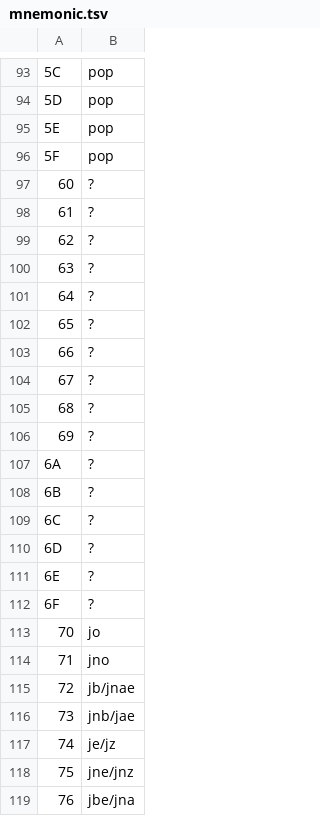
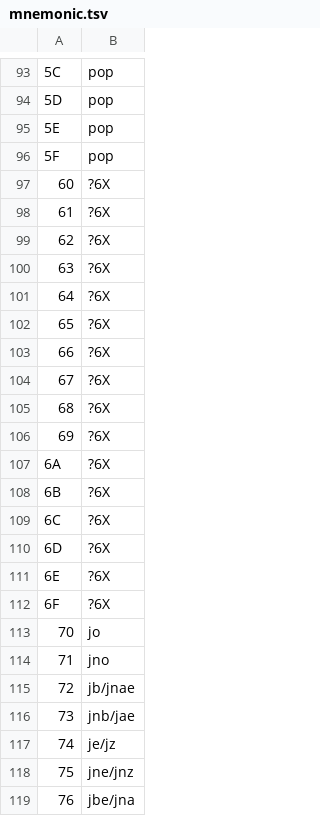
Before and after one commit to 7shi/cable3fork2, a TSV file: mnemonic.tsv, drawn as a sheet; only a part is shown, gaps mark what is left out.

Commit message:
ニーモニックを修正: 未定義の60～6F -> ?6X

```diff
--- a/mnemonic.tsv
+++ b/mnemonic.tsv
@@ -96,18 +96,18 @@
 5F	pop
-60	?
-61	?
-62	?
-63	?
-64	?
-65	?
-66	?
-67	?
-68	?
-69	?
-6A	?
-6B	?
-6C	?
-6D	?
-6E	?
-6F	?
+60	?6X
+61	?6X
+62	?6X
+63	?6X
+64	?6X
+65	?6X
+66	?6X
+67	?6X
+68	?6X
+69	?6X
+6A	?6X
+6B	?6X
+6C	?6X
+6D	?6X
+6E	?6X
+6F	?6X
 70	jo
```
